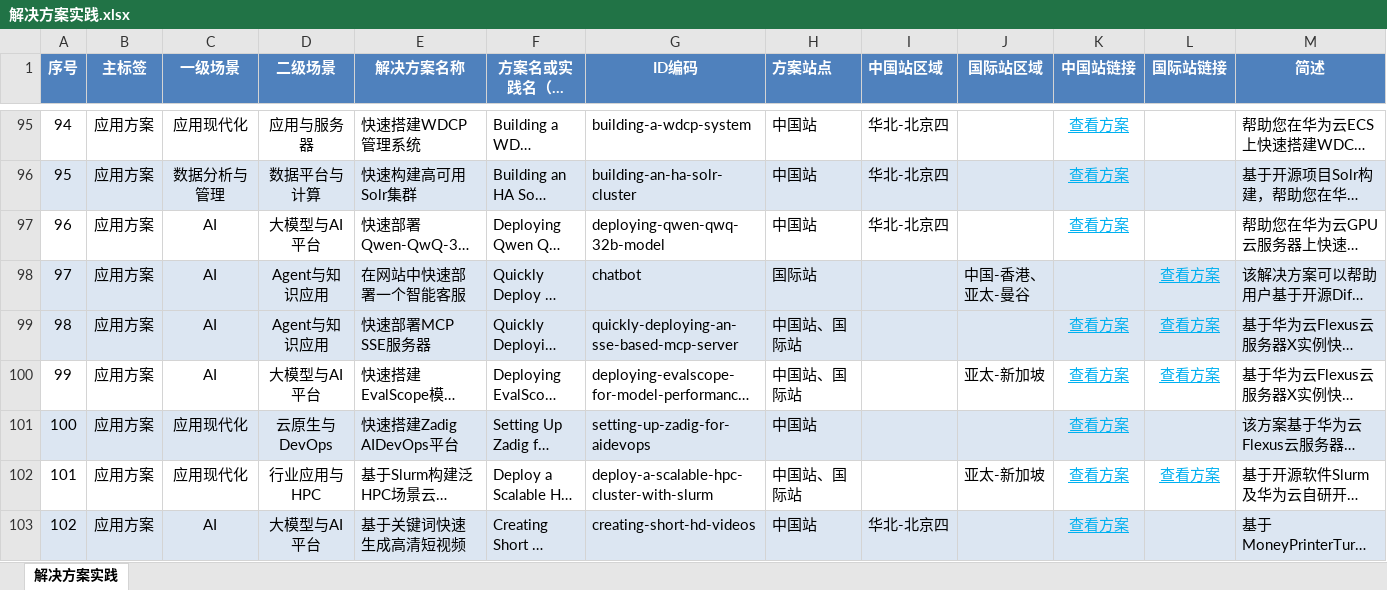
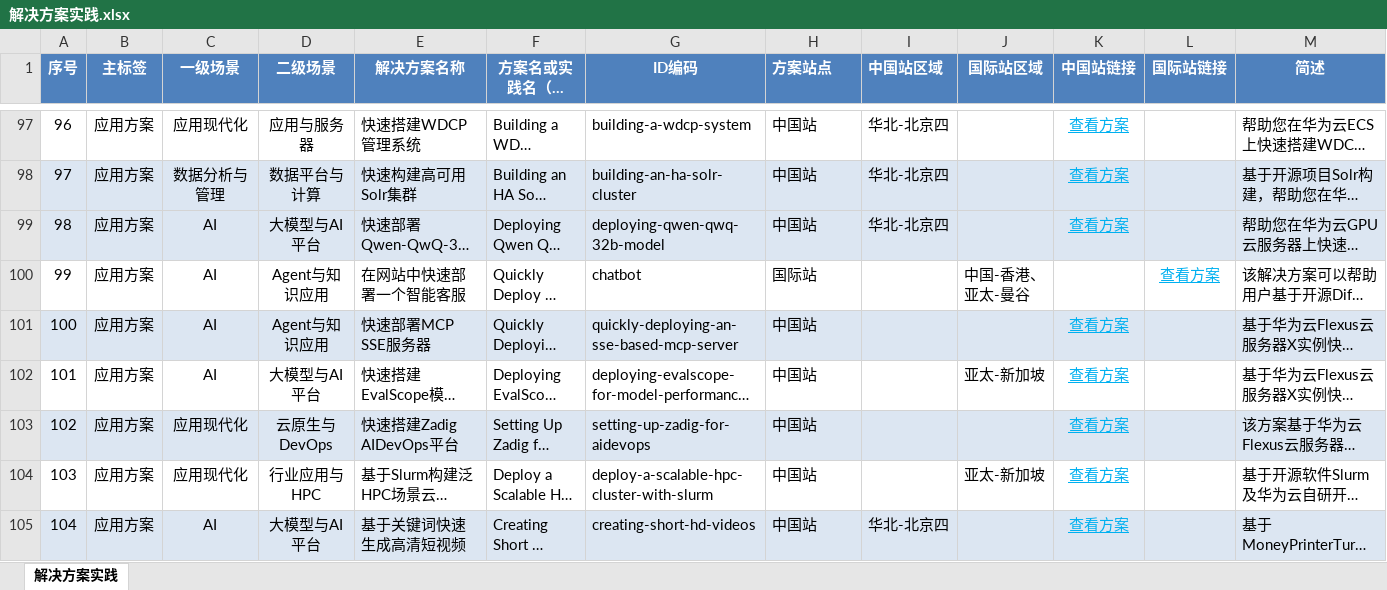
Before and after one commit to Justin-TangPan/skillshub, an Excel workbook: huawei-cloud-solution-asset-naming/解决方案实践.xlsx, sheet 解决方案实践, drawn as a sheet; only a part is shown, gaps mark what is left out; long unchanged cells end in …; values as stored, in another font and other column widths than the file's, no borders; addresses are those after the commit; the diff covers the shown part only; the diff names each change by its address in the sheet, - before the commit and + after, or states it on an @@ line.

```diff
--- a/huawei-cloud-solution-asset-naming/解决方案实践.xlsx (sheet 解决方案实践)
+++ b/huawei-cloud-solution-asset-naming/解决方案实践.xlsx (sheet 解决方案实践)
@@ column A (序号) renumbered from row 3 down @@
-A99:M99 fill: none
+A99:M99 fill: #DCE6F2
-A100:M100 fill: #DCE6F2
+A100:M100 fill: none
-H101:H102 (方案站点): 中国站、国际站
+H101:H102 (方案站点): 中国站
-L101:L102 (国际站链接): 查看方案
+L101:L102 (国际站链接): (empty)
-H104 (方案站点): 中国站、国际站
+H104 (方案站点): 中国站
-L104 (国际站链接): 查看方案
+L104 (国际站链接): (empty)
```
Also changed, not shown: 2 added rows, 84 edited cells and cell formats elsewhere in this sheet, 2 other files.
